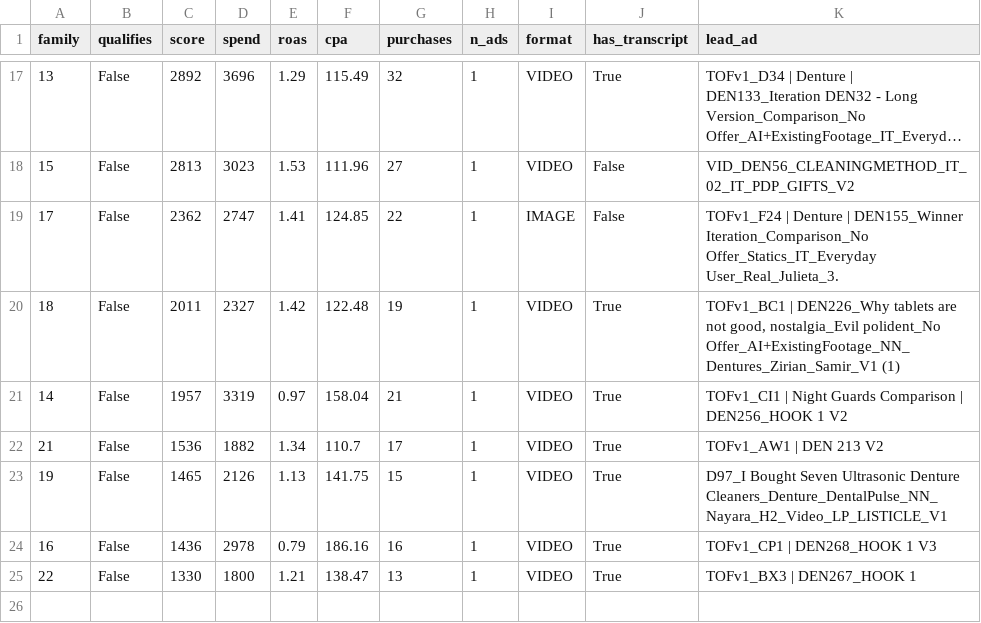
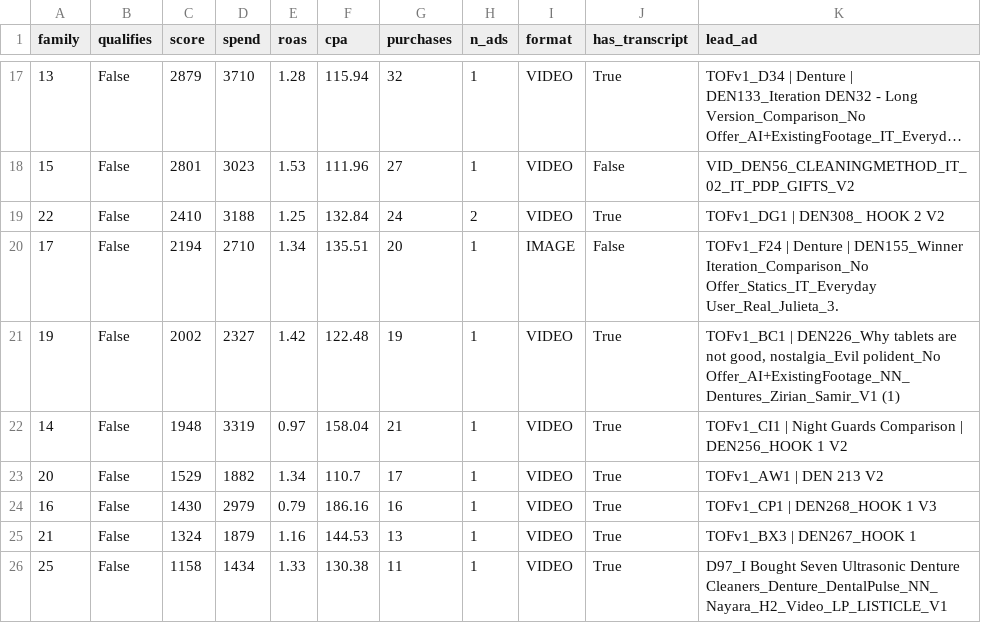
Before and after one commit to imsamirr/claude_code_sam, a CSV file: ads/brands/dentalpulse/research/data/longform_winners.csv, drawn as a sheet; only a part is shown, gaps mark what is left out; long unchanged cells end in …; removed rows and columns are numbered as before the commit, all else as after; the diff covers the shown part only; the diff names each change by its address in the sheet, - before the commit and + after, or states it on an @@ line.

```diff
--- a/ads/brands/dentalpulse/research/data/longform_winners.csv
+++ b/ads/brands/dentalpulse/research/data/longform_winners.csv
-C17 (score): 2892
+C17 (score): 2879
-D17 (spend): 3696
+D17 (spend): 3710
-E17 (roas): 1.29
+E17 (roas): 1.28
-F17 (cpa): 115.49
+F17 (cpa): 115.94
-C18 (score): 2813
+C18 (score): 2801
+row 19: 22 | False | 2410 | 3188 | 1.25 | 132.84 | 24 | 2 | VIDEO | True | TOFv1_DG1 | DEN308_ HOOK 2 V2
-C20 (score): 2362
+C20 (score): 2194
-D20 (spend): 2747
+D20 (spend): 2710
-E20 (roas): 1.41
+E20 (roas): 1.34
-F20 (cpa): 124.85
+F20 (cpa): 135.51
-G20 (purchases): 22
+G20 (purchases): 20
-A21 (family): 18
+A21 (family): 19
-C21 (score): 2011
+C21 (score): 2002
-C22 (score): 1957
+C22 (score): 1948
-A23 (family): 21
+A23 (family): 20
-C23 (score): 1536
+C23 (score): 1529
-row 23: 19 | False | 1465 | 2126 | 1.13 | 141.75 | 15 | 1 | VIDEO | True | D97_I Bought Seven Ultrasonic Denture Cleaners_Denture_DentalPulse_NN_Nayara_H2_Video_LP_LISTICLE_V1
-C24 (score): 1436
+C24 (score): 1430
-D24 (spend): 2978
+D24 (spend): 2979
-A25 (family): 22
+A25 (family): 21
-C25 (score): 1330
+C25 (score): 1324
-D25 (spend): 1800
+D25 (spend): 1879
-E25 (roas): 1.21
+E25 (roas): 1.16
-F25 (cpa): 138.47
+F25 (cpa): 144.53
+row 26: 25 | False | 1158 | 1434 | 1.33 | 130.38 | 11 | 1 | VIDEO | True | D97_I Bought Seven Ultrasonic Denture Cleaners_Denture_DentalPulse_NN_Nayara_H2_Video_LP_LISTICLE_V1
```
Also changed, not shown: 4 added rows, 4 removed rows and 55 edited cells elsewhere in this file, 3 other files.
